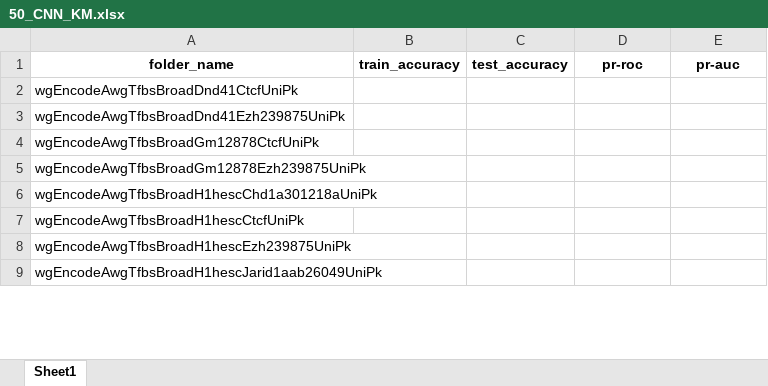
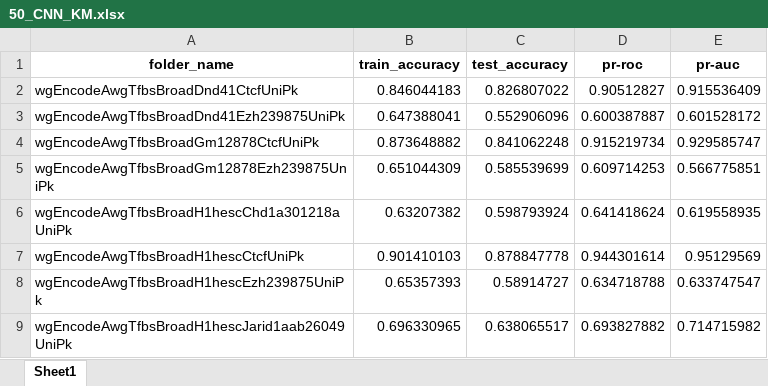
Before and after one commit to Dhairya890/CAPSTONE-PROJECT, an Excel workbook: Outputs/50_CNN_KM.xlsx, sheet Sheet1, drawn as a sheet; only a part is shown; values as stored, in another font and other column widths than the file's, no borders; the diff covers the shown part only; the diff names each change by its address in the sheet, - before the commit and + after, or states it on an @@ line.

```diff
--- a/Outputs/50_CNN_KM.xlsx (sheet Sheet1)
+++ b/Outputs/50_CNN_KM.xlsx (sheet Sheet1)
-B2 (train_accuracy): (empty)
+B2 (train_accuracy): 0.846044183
-C2 (test_accuracy): (empty)
+C2 (test_accuracy): 0.826807022
-D2 (pr-roc): (empty)
+D2 (pr-roc): 0.90512827
-E2 (pr-auc): (empty)
+E2 (pr-auc): 0.915536409
-B3 (train_accuracy): (empty)
+B3 (train_accuracy): 0.647388041
-C3 (test_accuracy): (empty)
+C3 (test_accuracy): 0.552906096
-D3 (pr-roc): (empty)
+D3 (pr-roc): 0.600387887
-E3 (pr-auc): (empty)
+E3 (pr-auc): 0.601528172
-B4 (train_accuracy): (empty)
+B4 (train_accuracy): 0.873648882
-C4 (test_accuracy): (empty)
+C4 (test_accuracy): 0.841062248
-D4 (pr-roc): (empty)
+D4 (pr-roc): 0.915219734
-E4 (pr-auc): (empty)
+E4 (pr-auc): 0.929585747
-B5 (train_accuracy): (empty)
+B5 (train_accuracy): 0.651044309
-C5 (test_accuracy): (empty)
+C5 (test_accuracy): 0.585539699
-D5 (pr-roc): (empty)
+D5 (pr-roc): 0.609714253
-E5 (pr-auc): (empty)
+E5 (pr-auc): 0.566775851
-B6 (train_accuracy): (empty)
+B6 (train_accuracy): 0.63207382
-C6 (test_accuracy): (empty)
+C6 (test_accuracy): 0.598793924
-D6 (pr-roc): (empty)
+D6 (pr-roc): 0.641418624
-E6 (pr-auc): (empty)
+E6 (pr-auc): 0.619558935
-B7 (train_accuracy): (empty)
+B7 (train_accuracy): 0.901410103
-C7 (test_accuracy): (empty)
+C7 (test_accuracy): 0.878847778
-D7 (pr-roc): (empty)
+D7 (pr-roc): 0.944301614
-E7 (pr-auc): (empty)
+E7 (pr-auc): 0.95129569
-B8 (train_accuracy): (empty)
+B8 (train_accuracy): 0.65357393
-C8 (test_accuracy): (empty)
+C8 (test_accuracy): 0.58914727
-D8 (pr-roc): (empty)
+D8 (pr-roc): 0.634718788
-E8 (pr-auc): (empty)
+E8 (pr-auc): 0.633747547
-B9 (train_accuracy): (empty)
+B9 (train_accuracy): 0.696330965
-C9 (test_accuracy): (empty)
+C9 (test_accuracy): 0.638065517
-D9 (pr-roc): (empty)
+D9 (pr-roc): 0.693827882
-E9 (pr-auc): (empty)
+E9 (pr-auc): 0.714715982
```
Also changed, not shown: 1 added row, 639 removed rows and 169 edited cells elsewhere in this sheet, Outputs/50_CNN_OH.xlsx, 17 other files.
